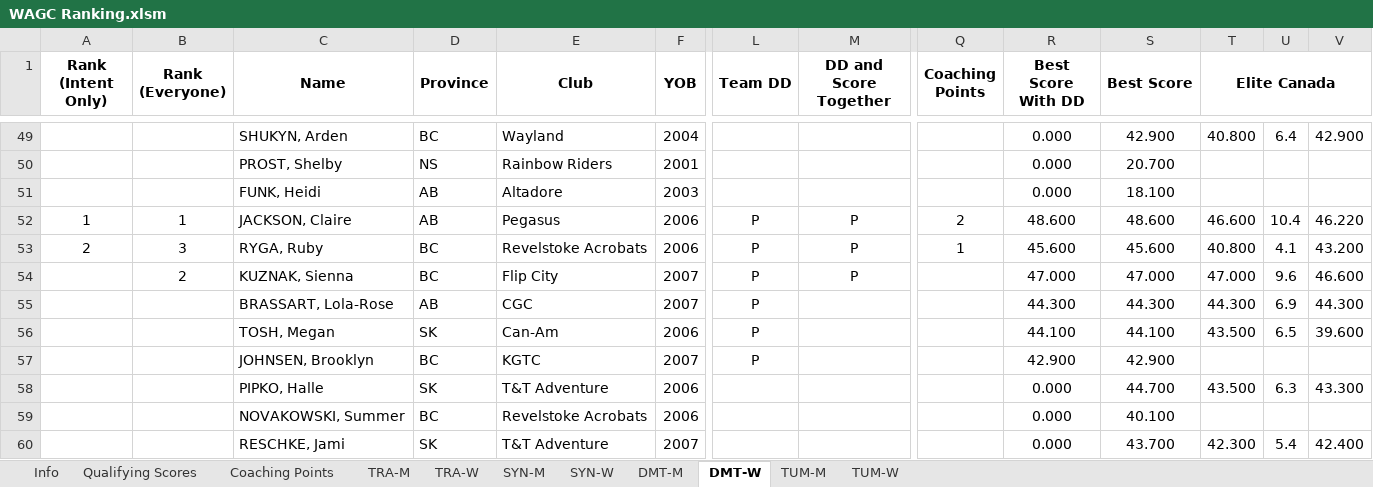
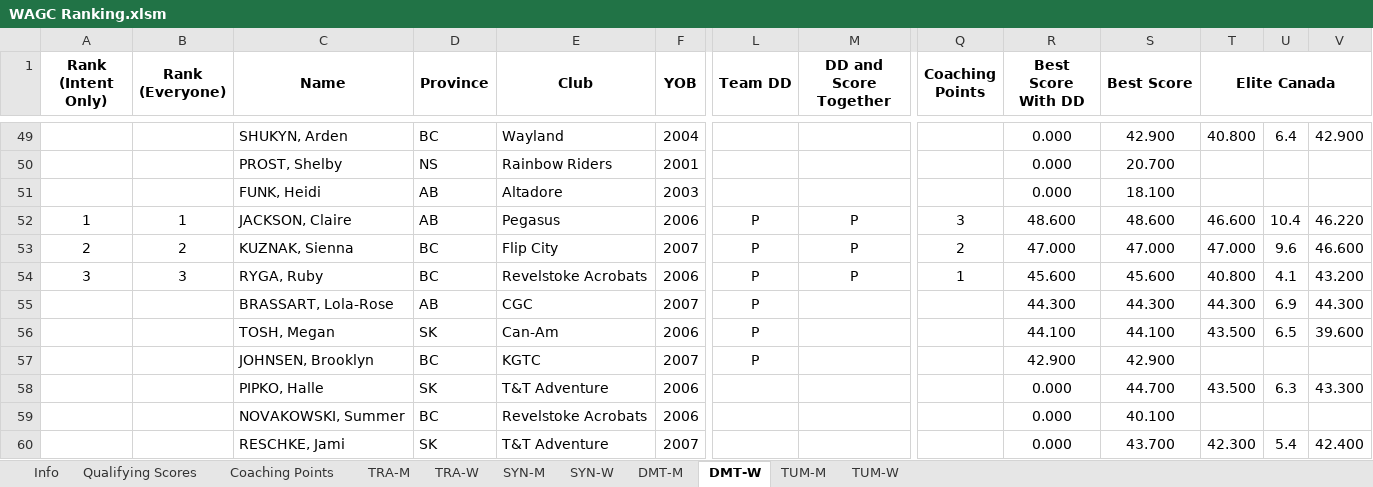
Before and after one commit to trampolinecanada/rankinglists, an Excel workbook: WAGC Ranking.xlsm, sheet DMT-W, drawn as a sheet; only a part is shown, gaps mark what is left out; values as stored, in another font and other column widths than the file's, no borders; conditional formats not drawn; removed rows and columns are numbered as before the commit, all else as after; rows hold the shown columns only; the diff names each change by its address in the sheet, - before the commit and + after, or states it on an @@ line.

Commit message:
Updated WAGC Intent

```diff
--- a/WAGC Ranking.xlsm (sheet DMT-W)
+++ b/WAGC Ranking.xlsm (sheet DMT-W)
-Q52 (Coaching Points): 2
+Q52 (Coaching Points): 3
+row 53: 2 | 2 | KUZNAK, Sienna | BC | Flip City | 2007 | P | P | 2 | 47.000 | 47.000 | 47.000 | 9.6 | 46.600
-A54 (Rank (Intent Only)): 2
+A54 (Rank (Intent Only)): 3
-row 54:  | 2 | KUZNAK, Sienna | BC | Flip City | 2007 | P | P |  | 47.000 | 47.000 | 47.000 | 9.6 | 46.600
```
Also changed, not shown: sheet DMT-M, sheet Coaching Points, sheet Info, sheet TRA-W, formulas that keep their value.
